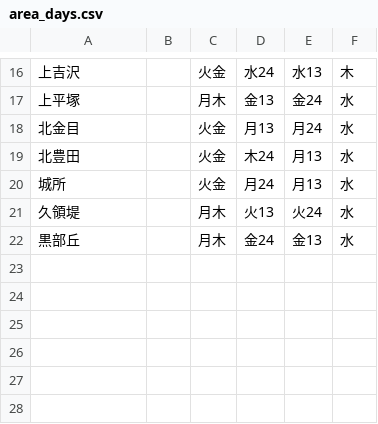
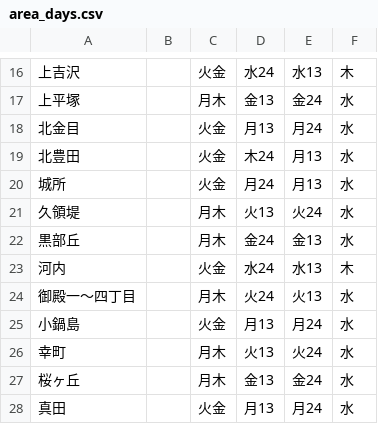
Before and after one commit to b3540/hiratuka-5374, a CSV file: data/area_days.csv, drawn as a sheet; only a part is shown, gaps mark what is left out; the diff names each change by its address in the sheet, - before the commit and + after, or states it on an @@ line.

Commit message:
Update area_days.csv

```diff
--- a/data/area_days.csv
+++ b/data/area_days.csv
+row 23: 河内 |  | 火金 | 水24 | 水13 | 木
+row 24: 御殿一～四丁目 |  | 月木 | 火24 | 火13 | 水
+row 25: 小鍋島 |  | 火金 | 月13 | 月24 | 水
+row 26: 幸町 |  | 月木 | 火13 | 火24 | 水
+row 27: 桜ヶ丘 |  | 月木 | 金13 | 金24 | 水
+row 28: 真田 |  | 火金 | 月13 | 月24 | 水
```
